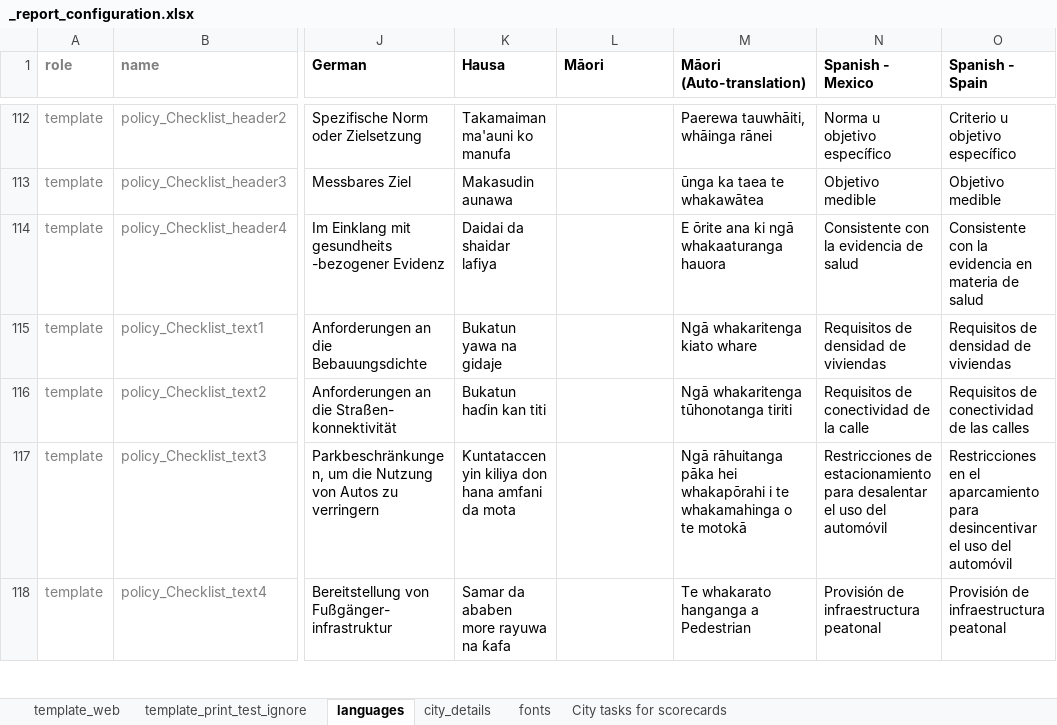
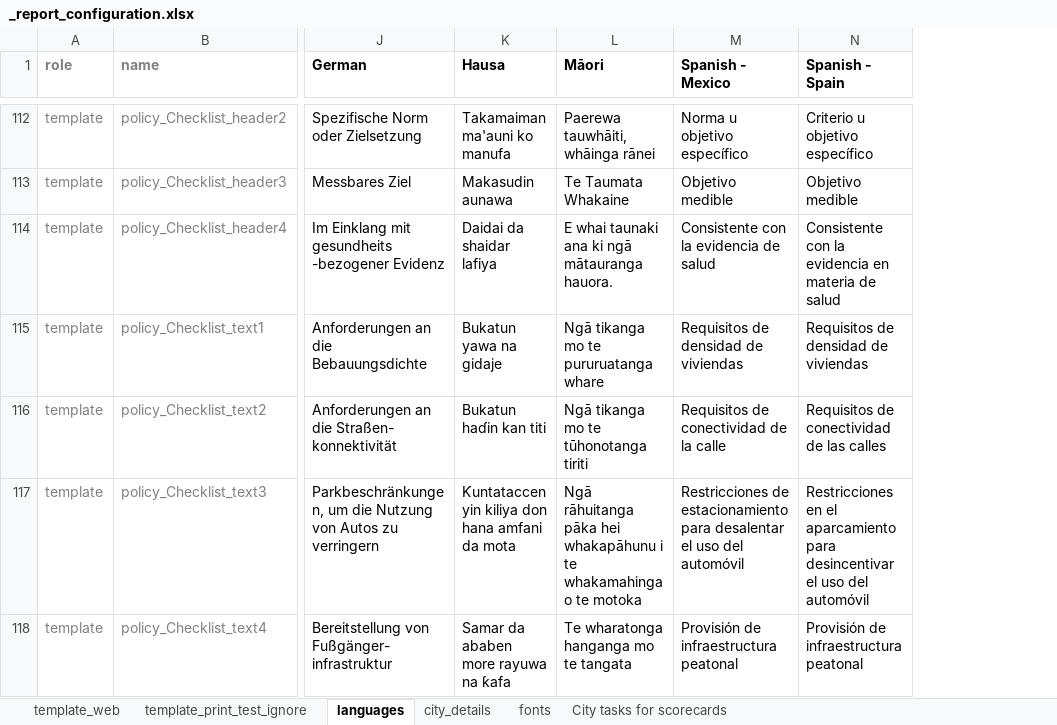
Before and after one commit to global-healthy-liveable-cities/global_scorecards, an Excel workbook: _report_configuration.xlsx, sheet languages, drawn as a sheet; only a part is shown, gaps mark what is left out; values as stored, in another font and other column widths than the file's, no borders; conditional formats not drawn; the diff covers the shown part only; the diff names each change by its address in the sheet, - before the commit and + after, or states it on an @@ line.

Commit message:
Updated Māori translation

```diff
--- a/_report_configuration.xlsx (sheet languages)
+++ b/_report_configuration.xlsx (sheet languages)
-column M (Māori (Auto-translation)), rows 112-118: Paerewa tauwhāiti, whāinga rānei | ūnga ka taea te whakawātea | E ōrite ana ki ngā whakaaturanga hauora | Ngā whakaritenga kiato whare | Ngā whakaritenga tūhonotanga tiriti | Ngā rāhuitanga pāka hei whakapōrahi i te whakamahinga o te motokā | Te whakarato hanganga a Pedestrian
-L112 (Māori): (empty)
+L112 (Māori): Paerewa tauwhāiti, whāinga rānei
-L113 (Māori): (empty)
+L113 (Māori): Te Taumata Whakaine
-L114 (Māori): (empty)
+L114 (Māori): E whai taunaki ana ki ngā mātauranga hauora.
-L115 (Māori): (empty)
+L115 (Māori): Ngā tikanga mo te pururuatanga whare
-L116 (Māori): (empty)
+L116 (Māori): Ngā tikanga mo te tūhonotanga tiriti
-L117 (Māori): (empty)
+L117 (Māori): Ngā rāhuitanga pāka hei whakapāhunu i te whakamahinga o te motoka
-L118 (Māori): (empty)
+L118 (Māori): Te wharatonga hanganga mo te tangata
```
Also changed, not shown: 126 edited cells and cell formats elsewhere in this sheet, sheet city_details.
